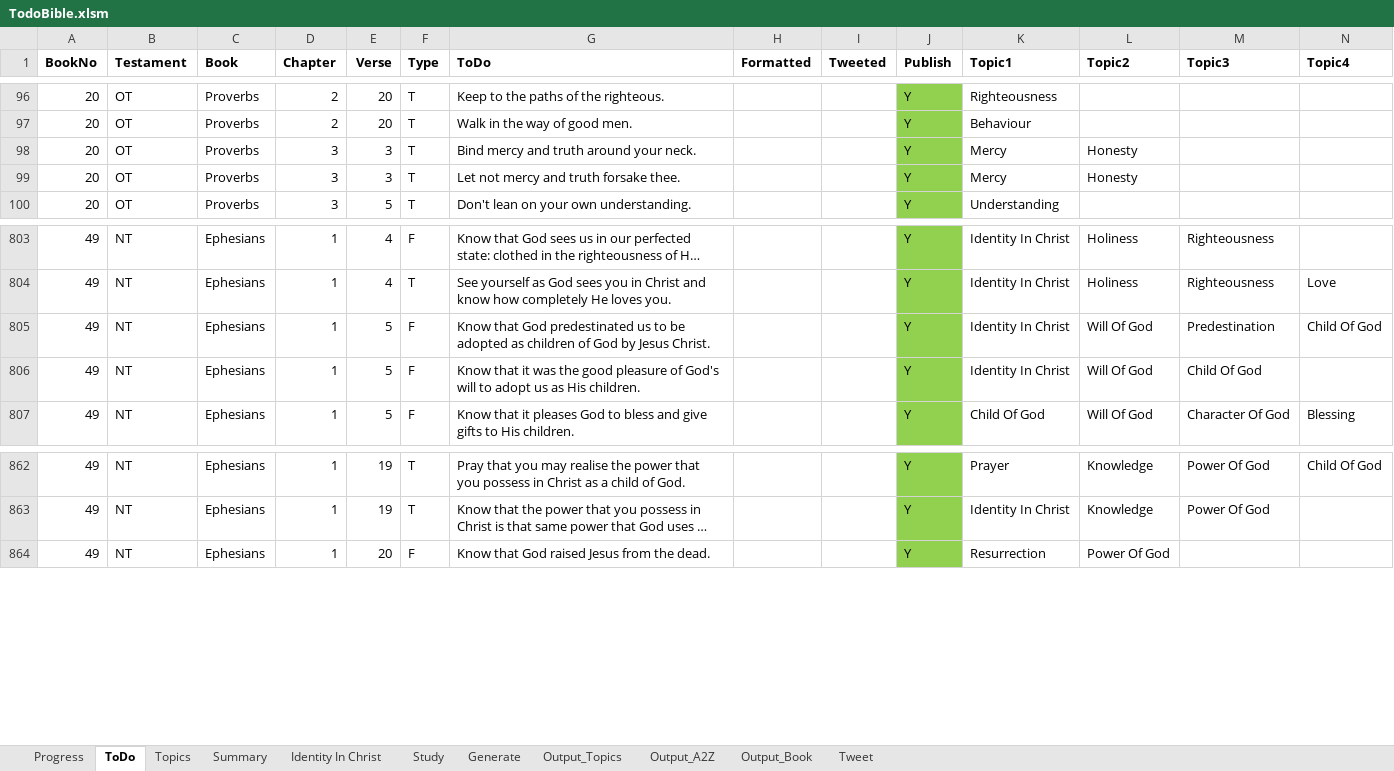
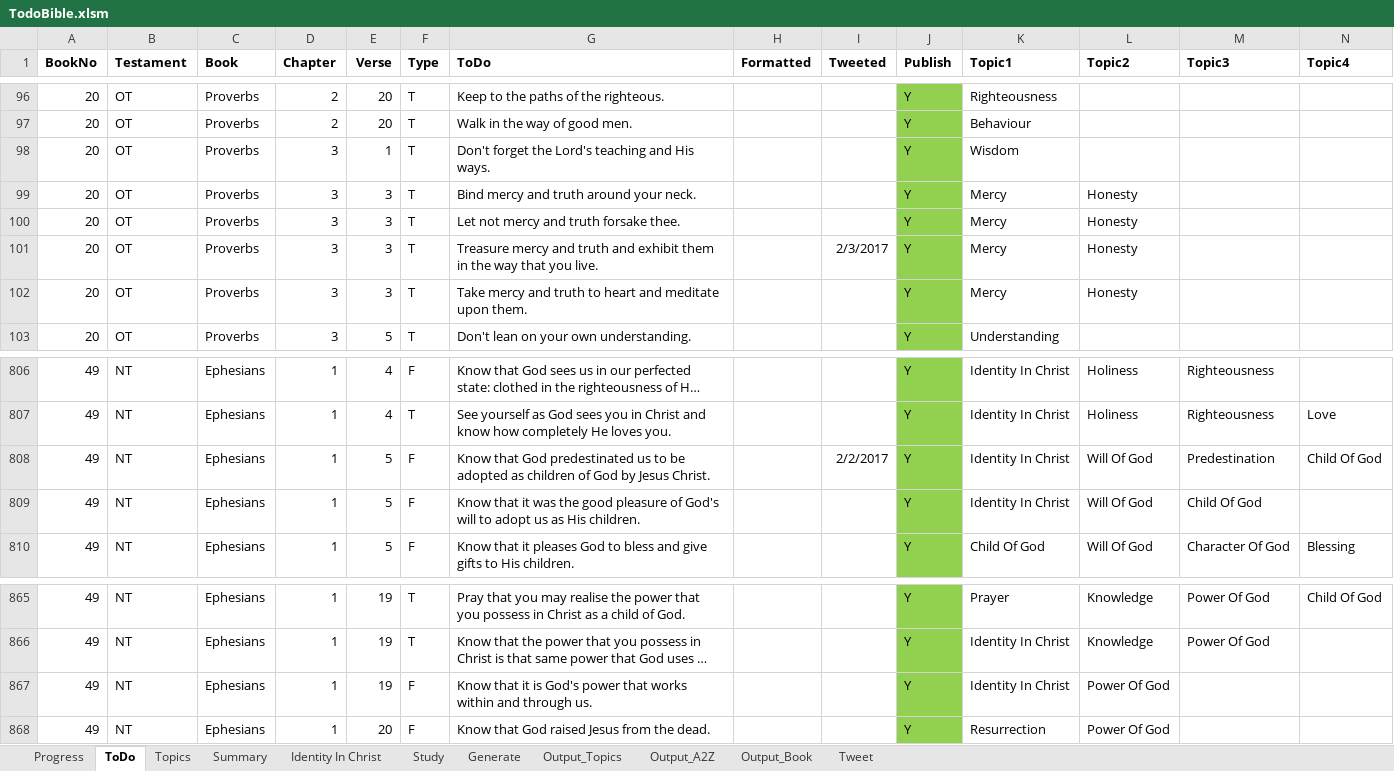
Before and after one commit to simptim1967/todobible, an Excel workbook: TodoBible.xlsm, sheet ToDo, drawn as a sheet; only a part is shown, gaps mark what is left out; long unchanged cells end in …; values as stored, in another font and other column widths than the file's, no borders; addresses are those after the commit; rows hold the shown columns only; the diff names each change by its address in the sheet, - before the commit and + after, or states it on an @@ line.

Commit message:
Update TODO List

```diff
--- a/TodoBible.xlsm (sheet ToDo)
+++ b/TodoBible.xlsm (sheet ToDo)
+row 98: 20 | OT | Proverbs | 3 | 1 | T | Don't forget the Lord's teaching and His ways. |  |  | Y | Wisdom
+row 101: 20 | OT | Proverbs | 3 | 3 | T | Treasure mercy and truth and exhibit them in the way that you live. |  | 2/3/2017 | Y | Mercy | Honesty
+row 102: 20 | OT | Proverbs | 3 | 3 | T | Take mercy and truth to heart and meditate upon them. |  |  | Y | Mercy | Honesty
-I808 (Tweeted): (empty)
+I808 (Tweeted): 2/2/2017
+row 867: 49 | NT | Ephesians | 1 | 19 | F | Know that it is God's power that works within and through us. |  |  | Y | Identity In Christ | Power Of God
```
Also changed, not shown: sheet Study.
